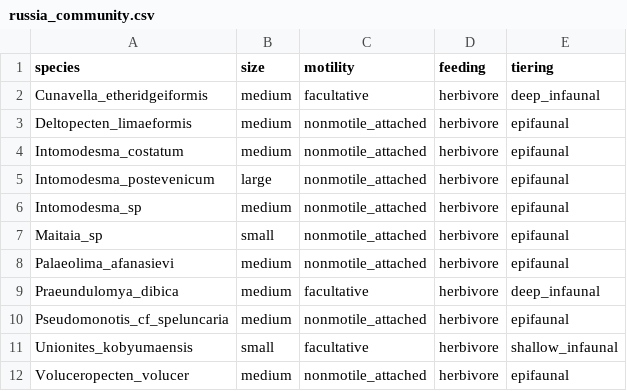
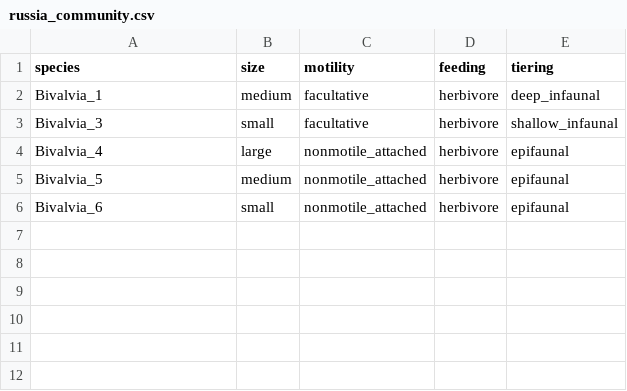
Before and after one commit to BecksLab/boom_bust_extinctions, a CSV file: data/russia_community.csv, drawn as a sheet.

```diff
--- a/data/russia_community.csv
+++ b/data/russia_community.csv
@@ -1,12 +1,6 @@
 species,size,motility,feeding,tiering
-Cunavella_etheridgeiformis,medium,facultative,herbivore,deep_infaunal
-Deltopecten_limaeformis,medium,nonmotile_attached,herbivore,epifaunal
-Intomodesma_costatum,medium,nonmotile_attached,herbivore,epifaunal
-Intomodesma_postevenicum,large,nonmotile_attached,herbivore,epifaunal
-Intomodesma_sp,medium,nonmotile_attached,herbivore,epifaunal
-Maitaia_sp,small,nonmotile_attached,herbivore,epifaunal
-Palaeolima_afanasievi,medium,nonmotile_attached,herbivore,epifaunal
-Praeundulomya_dibica,medium,facultative,herbivore,deep_infaunal
-Pseudomonotis_cf_speluncaria,medium,nonmotile_attached,herbivore,epifaunal
-Unionites_kobyumaensis,small,facultative,herbivore,shallow_infaunal
-Voluceropecten_volucer,medium,nonmotile_attached,herbivore,epifaunal
+Bivalvia_1,medium,facultative,herbivore,deep_infaunal
+Bivalvia_3,small,facultative,herbivore,shallow_infaunal
+Bivalvia_4,large,nonmotile_attached,herbivore,epifaunal
+Bivalvia_5,medium,nonmotile_attached,herbivore,epifaunal
+Bivalvia_6,small,nonmotile_attached,herbivore,epifaunal
```
Also changed, not shown: data/dolomites_community.csv, data/greenland_community.csv, 8 other files.
